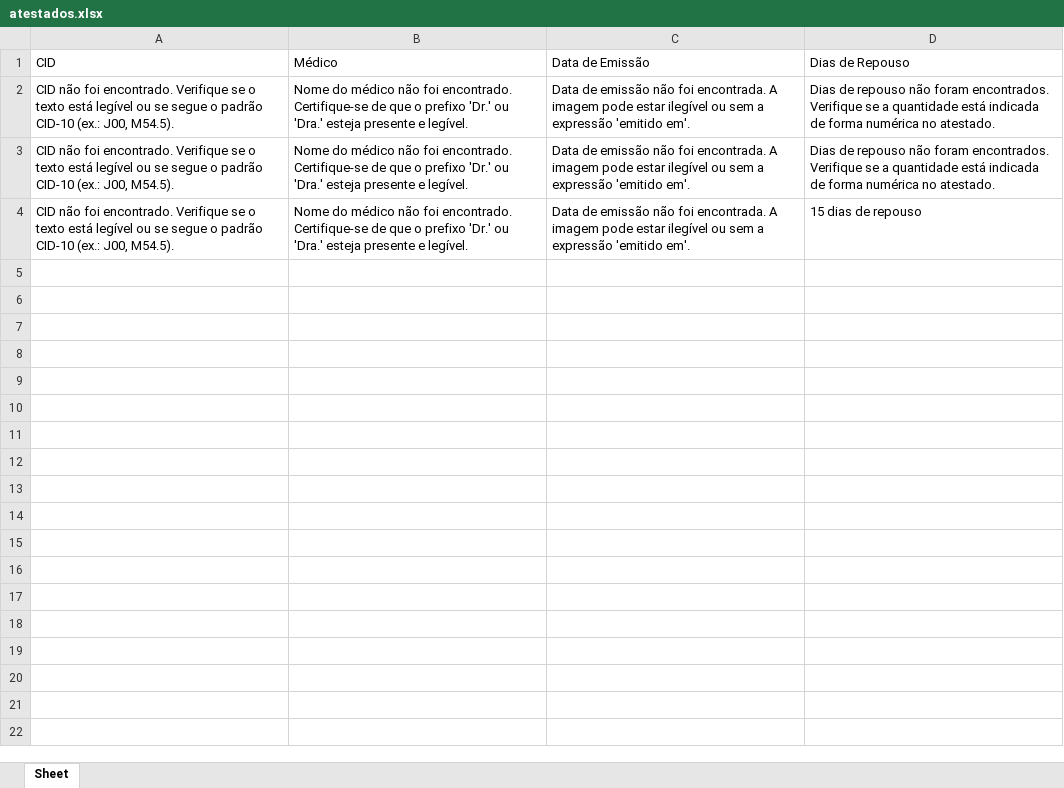
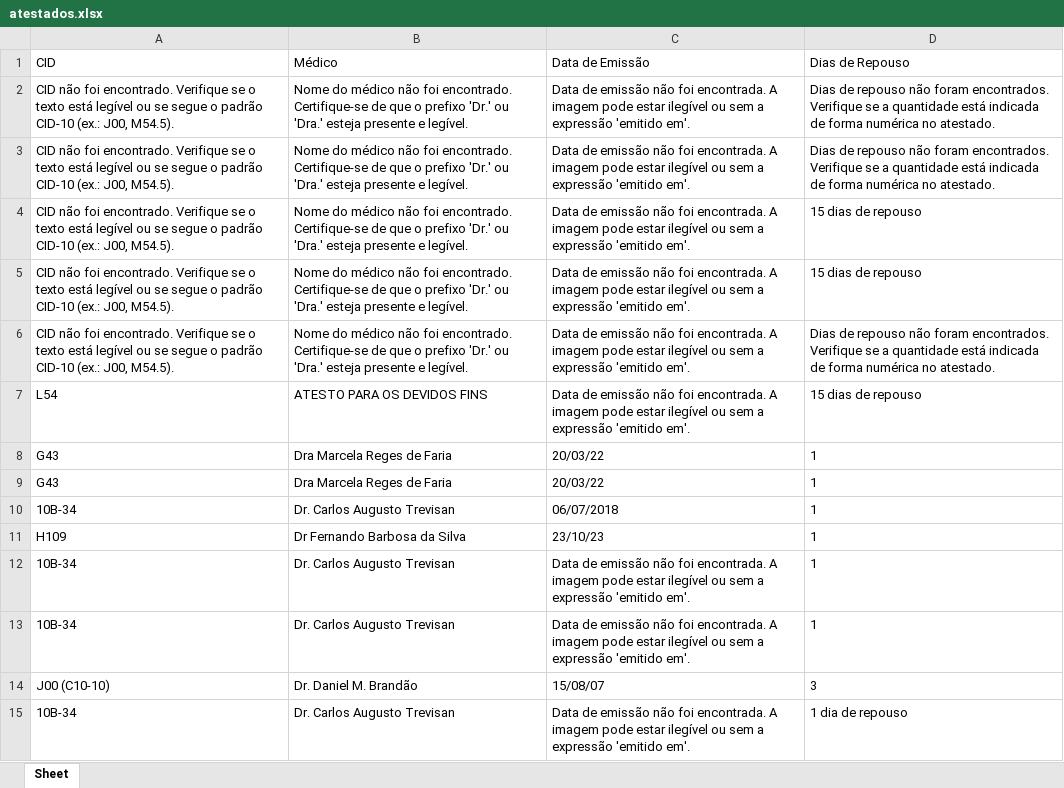
Before and after one commit to isrguilhermee/LeitorAtestados, an Excel workbook: atestados.xlsx, sheet Sheet, drawn as a sheet; values as stored, in another font and other column widths than the file's, no borders; the diff names each change by its address in the sheet, - before the commit and + after, or states it on an @@ line.

```diff
--- a/atestados.xlsx (sheet Sheet)
+++ b/atestados.xlsx (sheet Sheet)
+row 5: CID não foi encontrado. Verifique se o texto está legível ou se segue o padrão CID-10 (ex.: J00, M54.5). | Nome do médico não foi encontrado. Certifique-se de que o prefixo 'Dr.' ou 'Dra.' esteja presente e legível. | Data de emissão não foi encontrada. A imagem pode estar ilegível ou sem a expressão 'emitido em'. | 15 dias de repouso
+row 6: CID não foi encontrado. Verifique se o texto está legível ou se segue o padrão CID-10 (ex.: J00, M54.5). | Nome do médico não foi encontrado. Certifique-se de que o prefixo 'Dr.' ou 'Dra.' esteja presente e legível. | Data de emissão não foi encontrada. A imagem pode estar ilegível ou sem a expressão 'emitido em'. | Dias de repouso não foram encontrados. Verifique se a quantidade está indicada de forma numérica no atestado.
+row 7: L54 | ATESTO PARA OS DEVIDOS FINS | Data de emissão não foi encontrada. A imagem pode estar ilegível ou sem a expressão 'emitido em'. | 15 dias de repouso
+row 8: G43 | Dra Marcela Reges de Faria | 20/03/22 | 1
+row 9: G43 | Dra Marcela Reges de Faria | 20/03/22 | 1
+row 10: 10B-34 | Dr. Carlos Augusto Trevisan | 06/07/2018 | 1
+row 11: H109 | Dr Fernando Barbosa da Silva | 23/10/23 | 1
+row 12: 10B-34 | Dr. Carlos Augusto Trevisan | Data de emissão não foi encontrada. A imagem pode estar ilegível ou sem a expressão 'emitido em'. | 1
+row 13: 10B-34 | Dr. Carlos Augusto Trevisan | Data de emissão não foi encontrada. A imagem pode estar ilegível ou sem a expressão 'emitido em'. | 1
+row 14: J00 (C10-10) | Dr. Daniel M. Brandão | 15/08/07 | 3
+row 15: 10B-34 | Dr. Carlos Augusto Trevisan | Data de emissão não foi encontrada. A imagem pode estar ilegível ou sem a expressão 'emitido em'. | 1 dia de repouso
```
Also changed, not shown: 10 other files.
